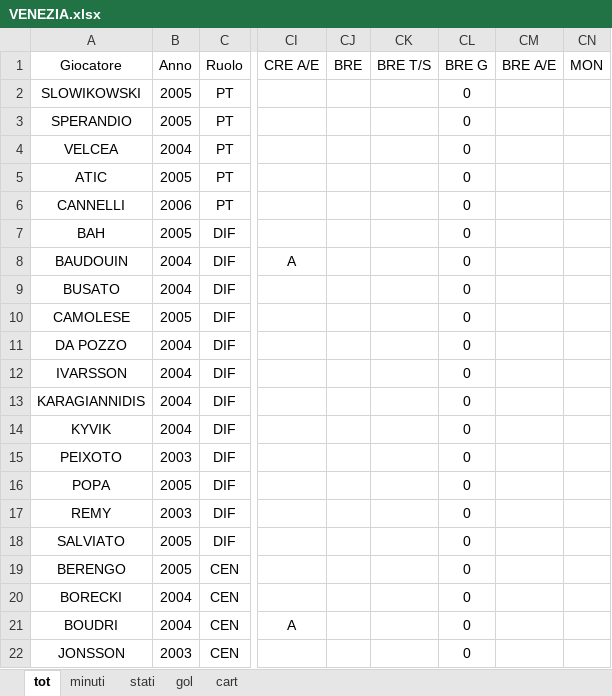
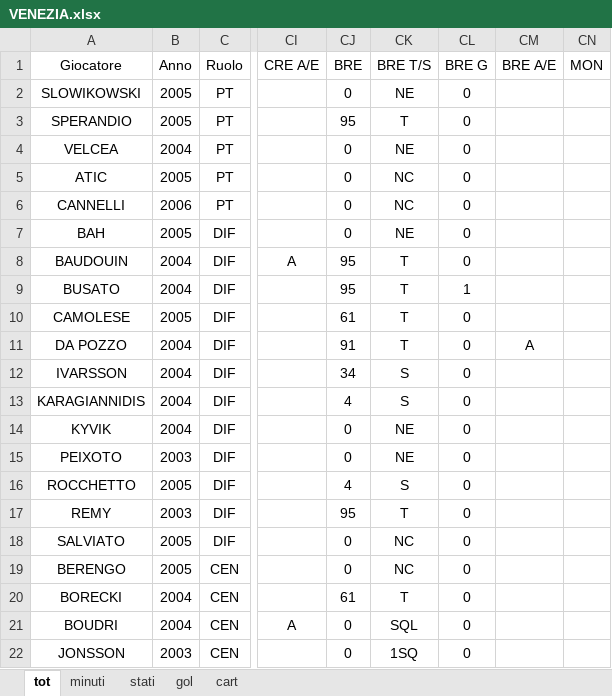
Before and after one commit to elrampa92/VFCu19, an Excel workbook: DATABASE/VENEZIA.xlsx, sheet tot, drawn as a sheet; only a part is shown, gaps mark what is left out; values as stored, in another font and other column widths than the file's, no borders; the diff covers the shown part only; the diff names each change by its address in the sheet, - before the commit and + after, or states it on an @@ line.

```diff
--- a/DATABASE/VENEZIA.xlsx (sheet tot)
+++ b/DATABASE/VENEZIA.xlsx (sheet tot)
-CJ2: (empty)
+CJ2: 0
-CK2: (empty)
+CK2: NE
-CJ3: (empty)
+CJ3: 95
-CK3: (empty)
+CK3: T
-CJ4:CJ7: (empty)
+CJ4:CJ7: 0
-CK4: (empty)
+CK4: NE
-CK5:CK6: (empty)
+CK5:CK6: NC
-CK7: (empty)
+CK7: NE
-CJ8:CJ9: (empty)
+CJ8:CJ9: 95
-CK8:CK11: (empty)
+CK8:CK11: T
-CL9: 0
+CL9: 1
-CJ10: (empty)
+CJ10: 61
-CJ11: (empty)
+CJ11: 91
-CM11: (empty)
+CM11: A
-CJ12: (empty)
+CJ12: 34
-CK12:CK13: (empty)
+CK12:CK13: S
-CJ13: (empty)
+CJ13: 4
-CJ14:CJ15: (empty)
+CJ14:CJ15: 0
-CK14:CK15: (empty)
+CK14:CK15: NE
-A16: POPA
+A16: ROCCHETTO
-CJ16: (empty)
+CJ16: 4
-CK16: (empty)
+CK16: S
-CJ17: (empty)
+CJ17: 95
-CK17: (empty)
+CK17: T
-CJ18:CJ19: (empty)
+CJ18:CJ19: 0
-CK18:CK19: (empty)
+CK18:CK19: NC
-CJ20: (empty)
+CJ20: 61
-CK20: (empty)
+CK20: T
-CJ21:CJ22: (empty)
+CJ21:CJ22: 0
-CK21: (empty)
+CK21: SQL
-CK22: (empty)
+CK22: 1SQ
```
Also changed, not shown: 29 edited cells elsewhere in this sheet, sheet stati, sheet minuti, sheet gol, sheet cart, formulas that keep their value.
